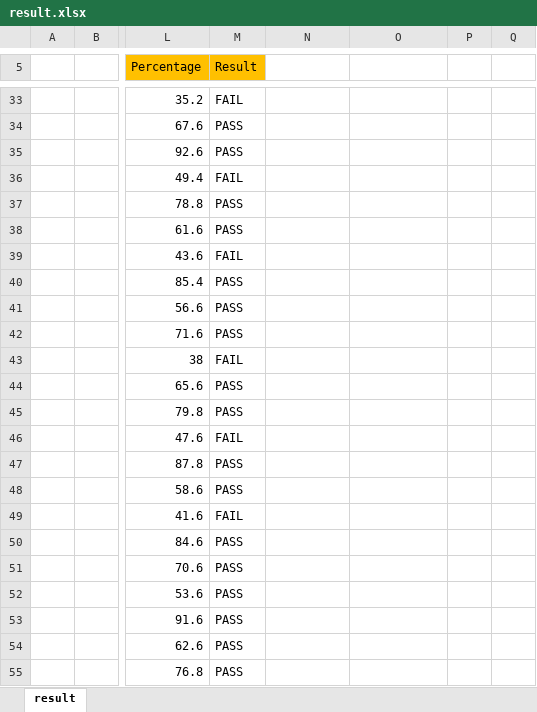
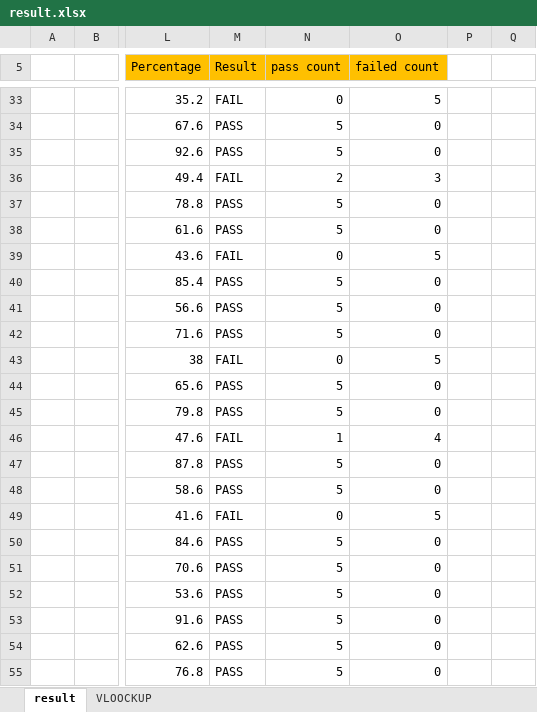
Before and after one commit to bhanu20-11/New-Project-, an Excel workbook: result.xlsx, sheet result, drawn as a sheet; only a part is shown, gaps mark what is left out; values as stored, in another font and other column widths than the file's, no borders; conditional formats not drawn; the diff covers the shown part only; the diff names each change by its address in the sheet, - before the commit and + after, or states it on an @@ line.

```diff
--- a/result.xlsx (sheet result)
+++ b/result.xlsx (sheet result)
+sheet tab: VLOOCKUP
-N5: (empty)
+N5: pass count
-N5:O5 fill: none
+N5:O5 fill: #FFC000
-O5: (empty)
+O5: failed count
-N33 (pass count): (empty)
+N33 (pass count): 0
-O33 (failed count): (empty)
+O33 (failed count): 5
-N34:N35 (pass count): (empty)
+N34:N35 (pass count): 5
-O34:O35 (failed count): (empty)
+O34:O35 (failed count): 0
-N36 (pass count): (empty)
+N36 (pass count): 2
-O36 (failed count): (empty)
+O36 (failed count): 3
-N37:N38 (pass count): (empty)
+N37:N38 (pass count): 5
-O37:O38 (failed count): (empty)
+O37:O38 (failed count): 0
-N39 (pass count): (empty)
+N39 (pass count): 0
-O39 (failed count): (empty)
+O39 (failed count): 5
-N40:N42 (pass count): (empty)
+N40:N42 (pass count): 5
-O40:O42 (failed count): (empty)
+O40:O42 (failed count): 0
-N43 (pass count): (empty)
+N43 (pass count): 0
-O43 (failed count): (empty)
+O43 (failed count): 5
-N44:N45 (pass count): (empty)
+N44:N45 (pass count): 5
-O44:O45 (failed count): (empty)
+O44:O45 (failed count): 0
-N46 (pass count): (empty)
+N46 (pass count): 1
-O46 (failed count): (empty)
+O46 (failed count): 4
-N47:N48 (pass count): (empty)
+N47:N48 (pass count): 5
-O47:O48 (failed count): (empty)
+O47:O48 (failed count): 0
-N49 (pass count): (empty)
+N49 (pass count): 0
-O49 (failed count): (empty)
+O49 (failed count): 5
-N50:N55 (pass count): (empty)
+N50:N55 (pass count): 5
-O50:O55 (failed count): (empty)
+O50:O55 (failed count): 0
```
Also changed, not shown: 57 edited cells elsewhere in this sheet, new1 (1).xlsx.
